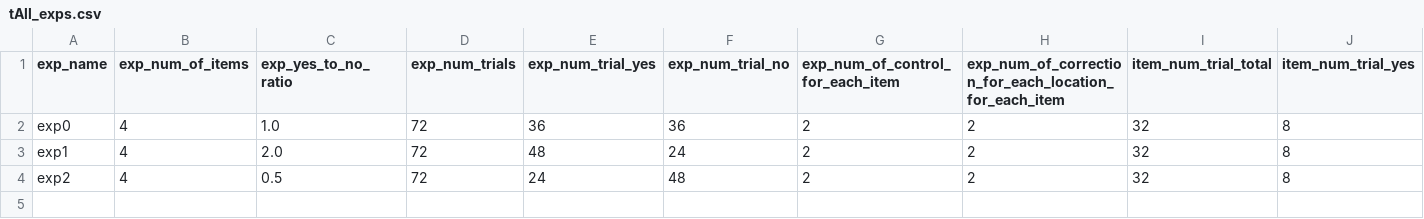
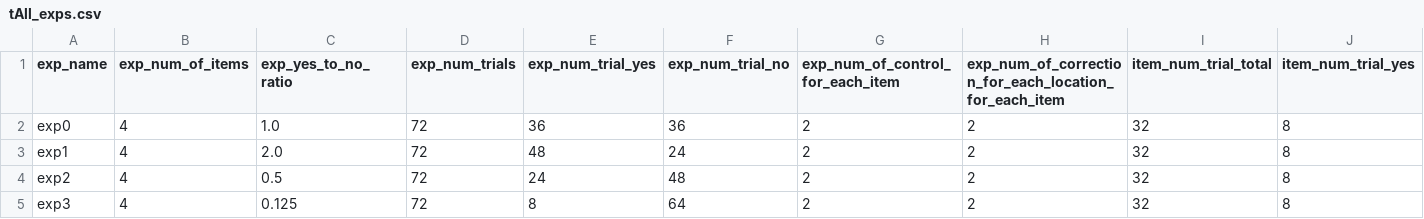
Before and after one commit to Xinzhu-Fang/prosody_study_exp, a CSV file: tAll_exps.csv, drawn as a sheet; only a part is shown; rows hold the shown columns only; the diff names each change by its address in the sheet, - before the commit and + after, or states it on an @@ line.

```diff
--- a/tAll_exps.csv
+++ b/tAll_exps.csv
+row 5: exp3 | 4 | 0.125 | 72 | 8 | 64 | 2 | 2 | 32 | 8
```
Also changed, not shown: 49 other files.
